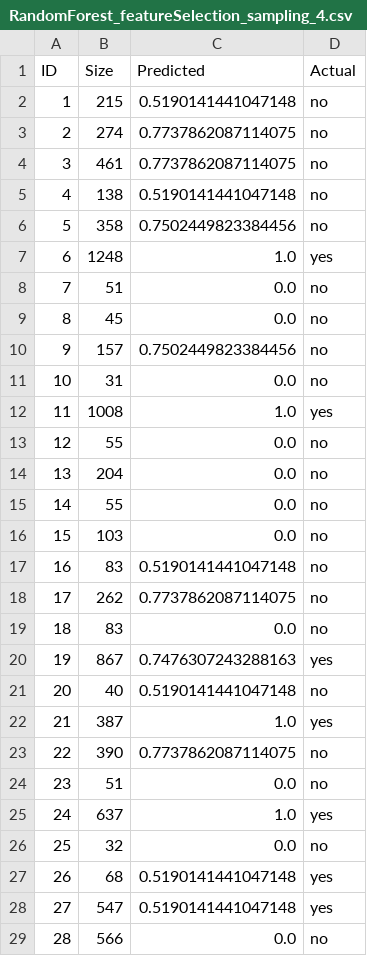
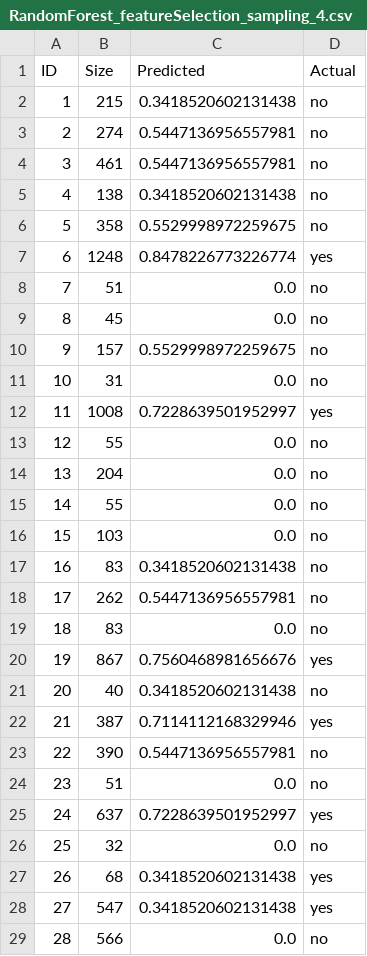
Before and after one commit to Ralisin/CodeMetricsISW2, a CSV file: src/main/resources/BOOKKEEPER/acume/RandomForest_featureSelection_sampling_4.csv, drawn as a sheet; only a part is shown; the diff covers the shown part only.

```diff
--- a/src/main/resources/BOOKKEEPER/acume/RandomForest_featureSelection_sampling_4.csv
+++ b/src/main/resources/BOOKKEEPER/acume/RandomForest_featureSelection_sampling_4.csv
@@ -1,13 +1,13 @@
 ID, Size, Predicted, Actual
-1,215,0.5190141441047148,no
-2,274,0.7737862087114075,no
-3,461,0.7737862087114075,no
-4,138,0.5190141441047148,no
-5,358,0.7502449823384456,no
-6,1248,1.0,yes
+1,215,0.3418520602131438,no
+2,274,0.5447136956557981,no
+3,461,0.5447136956557981,no
+4,138,0.3418520602131438,no
+5,358,0.5529998972259675,no
+6,1248,0.8478226773226774,yes
 7,51,0.0,no
 8,45,0.0,no
-9,157,0.7502449823384456,no
+9,157,0.5529998972259675,no
 10,31,0.0,no
-11,1008,1.0,yes
+11,1008,0.7228639501952997,yes
 12,55,0.0,no
@@ -16,14 +16,14 @@ ID, Size, Predicted, Actual
 15,103,0.0,no
-16,83,0.5190141441047148,no
-17,262,0.7737862087114075,no
+16,83,0.3418520602131438,no
+17,262,0.5447136956557981,no
 18,83,0.0,no
-19,867,0.7476307243288163,yes
-20,40,0.5190141441047148,no
-21,387,1.0,yes
-22,390,0.7737862087114075,no
+19,867,0.7560468981656676,yes
+20,40,0.3418520602131438,no
+21,387,0.7114112168329946,yes
+22,390,0.5447136956557981,no
 23,51,0.0,no
-24,637,1.0,yes
+24,637,0.7228639501952997,yes
 25,32,0.0,no
-26,68,0.5190141441047148,yes
-27,547,0.5190141441047148,yes
+26,68,0.3418520602131438,yes
+27,547,0.3418520602131438,yes
 28,566,0.0,no
```
Also changed, not shown: 157 edited cells elsewhere in this file, src/main/resources/BOOKKEEPER/acume/IBk_featureSelection_sampling_3.csv, src/main/resources/BOOKKEEPER/acume/IBk_featureSelection_sampling_5.csv, 23 other files.
